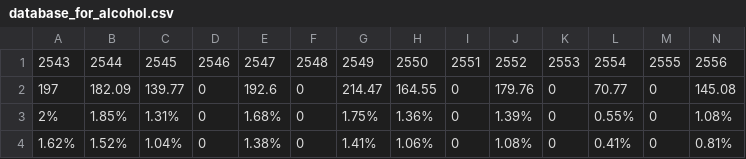
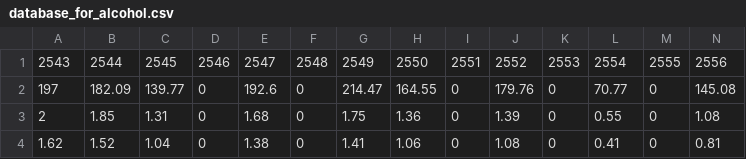
Before and after one commit to champchips/psit-project, a CSV file: database_for_alcohol.csv, drawn as a sheet.

```diff
--- a/database_for_alcohol.csv
+++ b/database_for_alcohol.csv
@@ -2,3 +2,3 @@
 197,182.09,139.77,0,192.6,0,214.47,164.55,0,179.76,0,70.77,0,145.08
-2%,1.85%,1.31%,0,1.68%,0,1.75%,1.36%,0,1.39%,0,0.55%,0,1.08%
-1.62%,1.52%,1.04%,0,1.38%,0,1.41%,1.06%,0,1.08%,0,0.41%,0,0.81%
+2,1.85,1.31,0,1.68,0,1.75,1.36,0,1.39,0,0.55,0,1.08
+1.62,1.52,1.04,0,1.38,0,1.41,1.06,0,1.08,0,0.41,0,0.81
```
Also changed, not shown: 5 other files.
